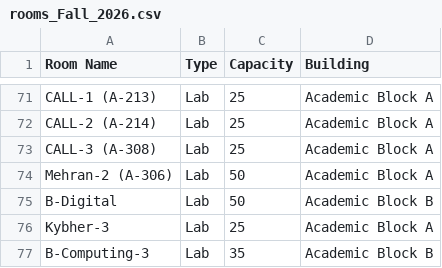
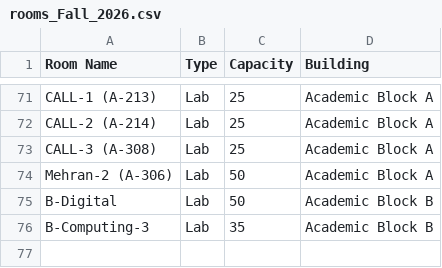
Before and after one commit to ShaharyarYousaf/Make-Up-Classes-Solution, a CSV file: Fall 2026/rooms_Fall_2026.csv, drawn as a sheet; only a part is shown, gaps mark what is left out; the diff names each change by its address in the sheet, - before the commit and + after, or states it on an @@ line.

```diff
--- a/Fall 2026/rooms_Fall_2026.csv
+++ b/Fall 2026/rooms_Fall_2026.csv
-row 76: Kybher-3 | Lab | 25 | Academic Block A
```
Also changed, not shown: 12 other files.
